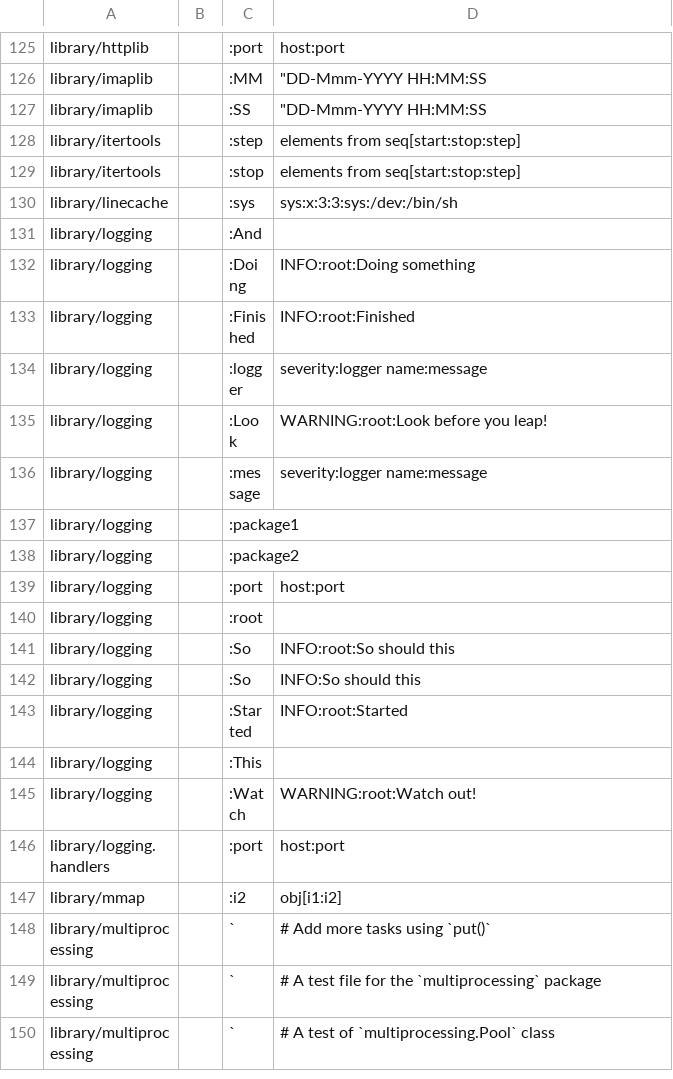
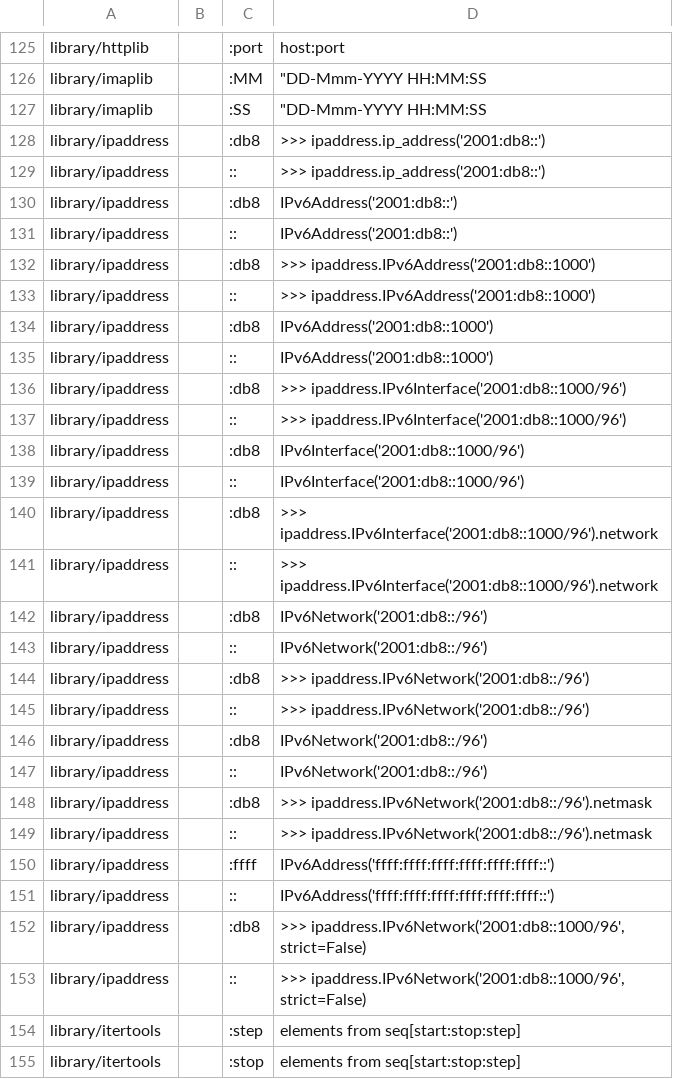
Before and after one commit to pyparallel/pyparallel, a CSV file: Doc/tools/sphinxext/susp-ignored.csv, drawn as a sheet; only a part is shown, gaps mark what is left out; the shorter side is filled out with more unchanged rows.

Commit message:
Update suspicious ignore file and pydoc topics.

```diff
--- a/Doc/tools/sphinxext/susp-ignored.csv
+++ b/Doc/tools/sphinxext/susp-ignored.csv
@@ -127,2 +127,28 @@ library/imaplib,,:MM,"""DD-Mmm-YYYY HH:MM:SS"
 library/imaplib,,:SS,"""DD-Mmm-YYYY HH:MM:SS"
+library/ipaddress,,:db8,>>> ipaddress.ip_address('2001:db8::')
+library/ipaddress,,::,>>> ipaddress.ip_address('2001:db8::')
+library/ipaddress,,:db8,IPv6Address('2001:db8::')
+library/ipaddress,,::,IPv6Address('2001:db8::')
+library/ipaddress,,:db8,>>> ipaddress.IPv6Address('2001:db8::1000')
+library/ipaddress,,::,>>> ipaddress.IPv6Address('2001:db8::1000')
+library/ipaddress,,:db8,IPv6Address('2001:db8::1000')
+library/ipaddress,,::,IPv6Address('2001:db8::1000')
+library/ipaddress,,:db8,>>> ipaddress.IPv6Interface('2001:db8::1000/96')
+library/ipaddress,,::,>>> ipaddress.IPv6Interface('2001:db8::1000/96')
+library/ipaddress,,:db8,IPv6Interface('2001:db8::1000/96')
+library/ipaddress,,::,IPv6Interface('2001:db8::1000/96')
+library/ipaddress,,:db8,>>> ipaddress.IPv6Interface('2001:db8::1000/96').network
+library/ipaddress,,::,>>> ipaddress.IPv6Interface('2001:db8::1000/96').network
+library/ipaddress,,:db8,IPv6Network('2001:db8::/96')
+library/ipaddress,,::,IPv6Network('2001:db8::/96')
+library/ipaddress,,:db8,>>> ipaddress.IPv6Network('2001:db8::/96')
+library/ipaddress,,::,>>> ipaddress.IPv6Network('2001:db8::/96')
+library/ipaddress,,:db8,IPv6Network('2001:db8::/96')
+library/ipaddress,,::,IPv6Network('2001:db8::/96')
+library/ipaddress,,:db8,>>> ipaddress.IPv6Network('2001:db8::/96').netmask
+library/ipaddress,,::,>>> ipaddress.IPv6Network('2001:db8::/96').netmask
+library/ipaddress,,:ffff,IPv6Address('ffff:ffff:ffff:ffff:ffff:ffff::')
+library/ipaddress,,::,IPv6Address('ffff:ffff:ffff:ffff:ffff:ffff::')
+library/ipaddress,,:db8,">>> ipaddress.IPv6Network('2001:db8::1000/96', strict=False)"
+library/ipaddress,,::,">>> ipaddress.IPv6Network('2001:db8::1000/96', strict=False)"
 library/itertools,,:step,elements from seq[start:stop:step]
```
Also changed, not shown: 1 other file.
